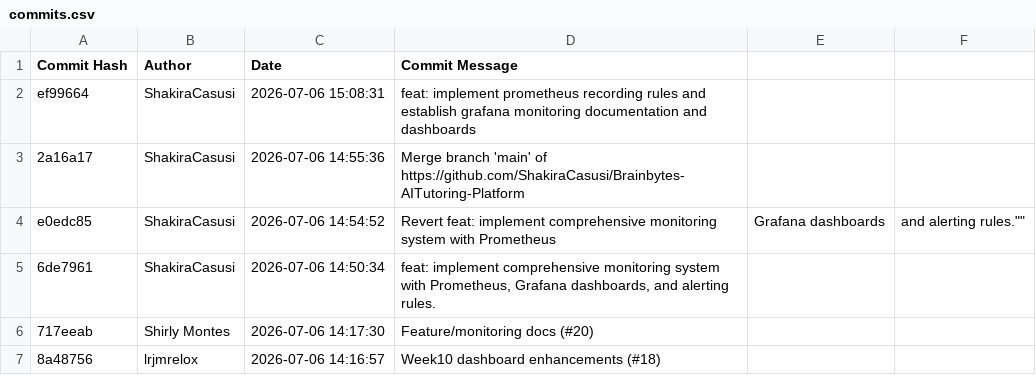
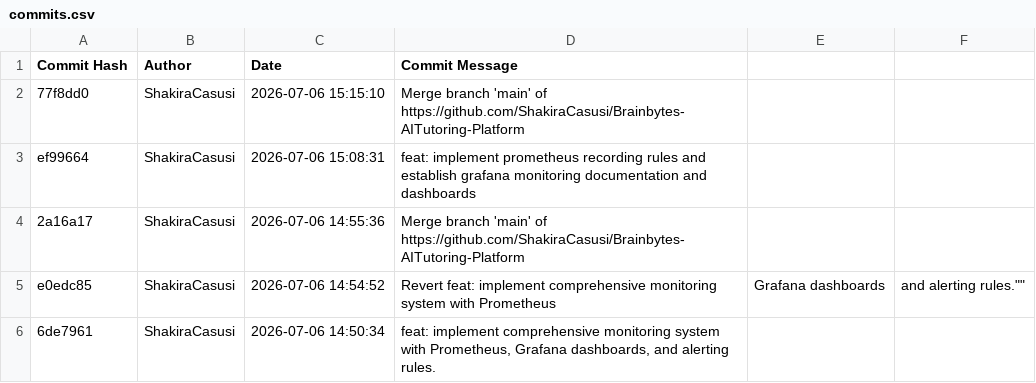
Before and after one commit to ShakiraCasusi/Brainbytes-AITutoring-Platform, a CSV file: commits.csv, drawn as a sheet; only a part is shown; the shorter side is filled out with more unchanged rows; the diff names each change by its address in the sheet, - before the commit and + after, or states it on an @@ line.

```diff
--- a/commits.csv
+++ b/commits.csv
+row 2: 77f8dd0 | ShakiraCasusi | 2026-07-06 15:15:10 | Merge branch 'main' of https://github.com/ShakiraCasusi/Brainbytes-AITutoring-Platform
```
